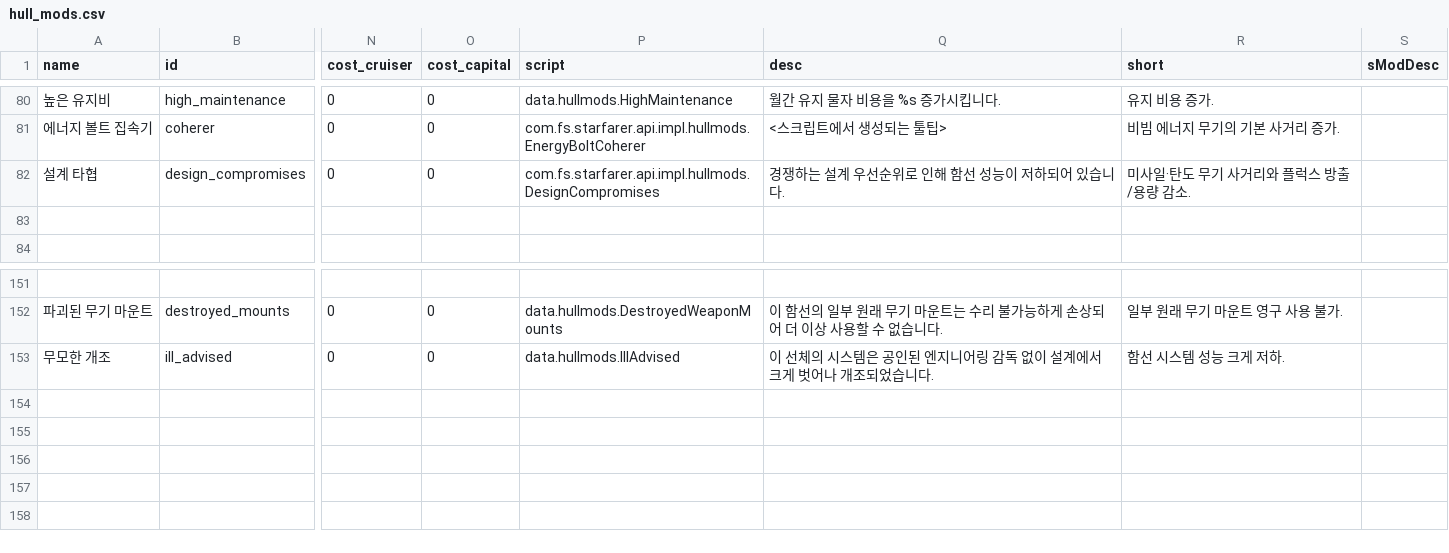
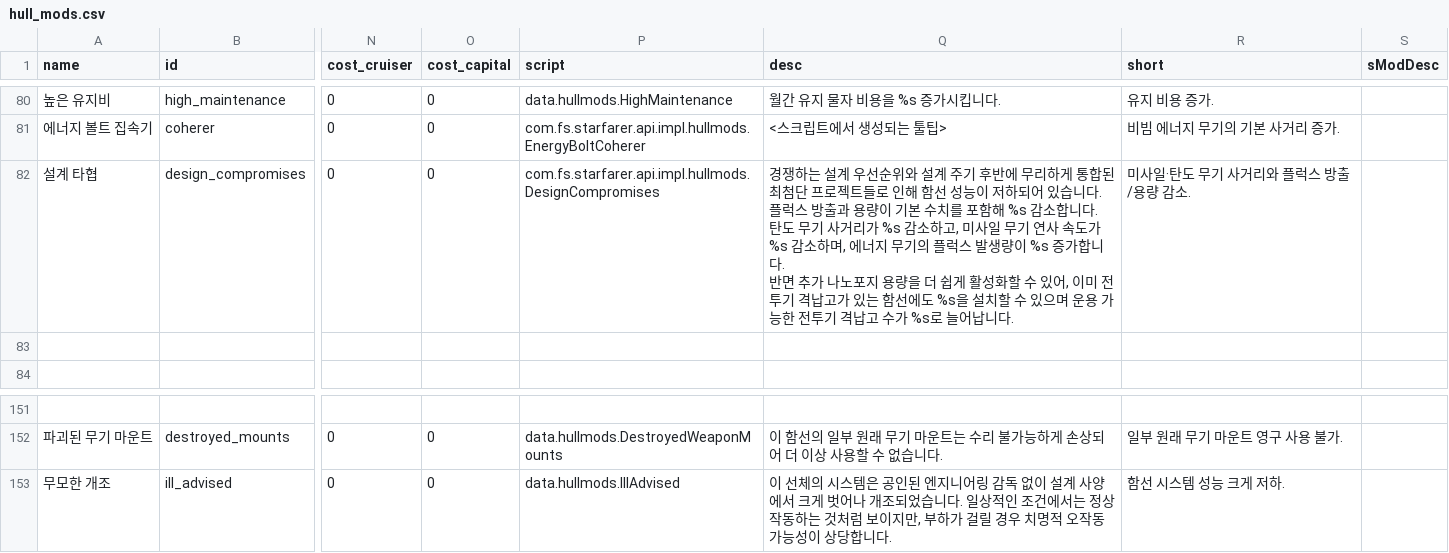
Before and after one commit to Sonnet-Songbird/starsector-kr-temp-patcher, a CSV file: patches/starsectorkorean/data/hullmods/hull_mods.csv, drawn as a sheet; only a part is shown, gaps mark what is left out; ↵ is a line break in a cell; the diff covers the shown part only; the diff names each change by its address in the sheet, - before the commit and + after, or states it on an @@ line.

```diff
--- a/patches/starsectorkorean/data/hullmods/hull_mods.csv
+++ b/patches/starsectorkorean/data/hullmods/hull_mods.csv
-Q82 (desc): …우선순위로 인해 함선 성능이 저하되어 있습니다.
+Q82 (desc): …우선순위와 설계 주기 후반에 무리하게 통합된 최첨단 프로젝트들로 인해 함선 성능이 저하되어 있습니다. ↵ 플럭스 방출과 용량이 기본 수치를 포함해 %s 감소합니다. ↵ 탄도 무기 사거리가 %s 감소하고, 미사일 무기 연사 속도가 %s 감소하며, 에너지 무기의 플럭스 발생량이 %s 증가합니다. ↵ 반면 추가 나노포지 용량을 더 쉽게 활성화할 수 있어, 이미 전투기 격납고가 있는 함선에도 %s을 설치할 수 있으며 운용 가능한 전투기 격납고 수가 %s로 늘어납니다.
-Q153 (desc): …이 설계에서 크게 벗어나 개조되었습니다.
+Q153 (desc): …이 설계 사양에서 크게 벗어나 개조되었습니다. 일상적인 조건에서는 정상 작동하는 것처럼 보이지만, 부하가 걸릴 경우 치명적 오작동 가능성이 상당합니다.
```
Also changed, not shown: 27 edited cells elsewhere in this file, patches/starsectorkorean/data/characters/skills/skill_data.csv.
